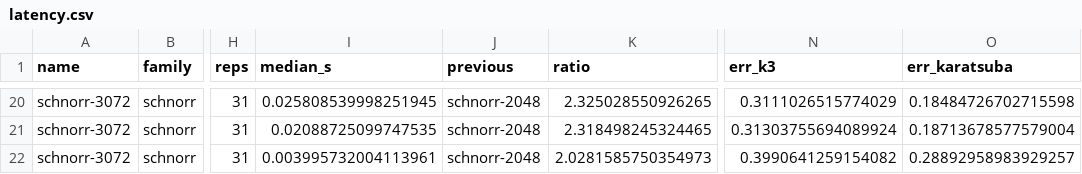
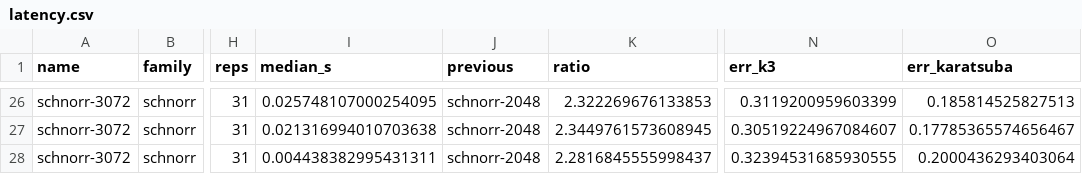
Before and after one commit to Djch18AtSchool/schnorr-lab, a CSV file: results/latency.csv, drawn as a sheet; only a part is shown, gaps mark what is left out; addresses are those after the commit; the diff covers the shown part only; the diff names each change by its address in the sheet, - before the commit and + after, or states it on an @@ line.

```diff
--- a/results/latency.csv
+++ b/results/latency.csv
-I26 (median_s): 0.025808539998251945
+I26 (median_s): 0.025748107000254095
-K26 (ratio): 2.325028550926265
+K26 (ratio): 2.322269676133853
-N26 (err_k3): 0.3111026515774029
+N26 (err_k3): 0.3119200959603399
-O26 (err_karatsuba): 0.18484726702715598
+O26 (err_karatsuba): 0.185814525827513
-I27 (median_s): 0.02088725099747535
+I27 (median_s): 0.021316994010703638
-K27 (ratio): 2.318498245324465
+K27 (ratio): 2.3449761573608945
-N27 (err_k3): 0.31303755694089924
+N27 (err_k3): 0.30519224967084607
-O27 (err_karatsuba): 0.18713678577579004
+O27 (err_karatsuba): 0.17785365574656467
-I28 (median_s): 0.003995732004113961
+I28 (median_s): 0.004438382995431311
-K28 (ratio): 2.0281585750354973
+K28 (ratio): 2.2816845555998437
-N28 (err_k3): 0.3990641259154082
+N28 (err_k3): 0.32394531685930555
-O28 (err_karatsuba): 0.28892958983929257
+O28 (err_karatsuba): 0.2000436293403064
```
Also changed, not shown: 6 added rows and 54 edited cells elsewhere in this file, 6 other files.
